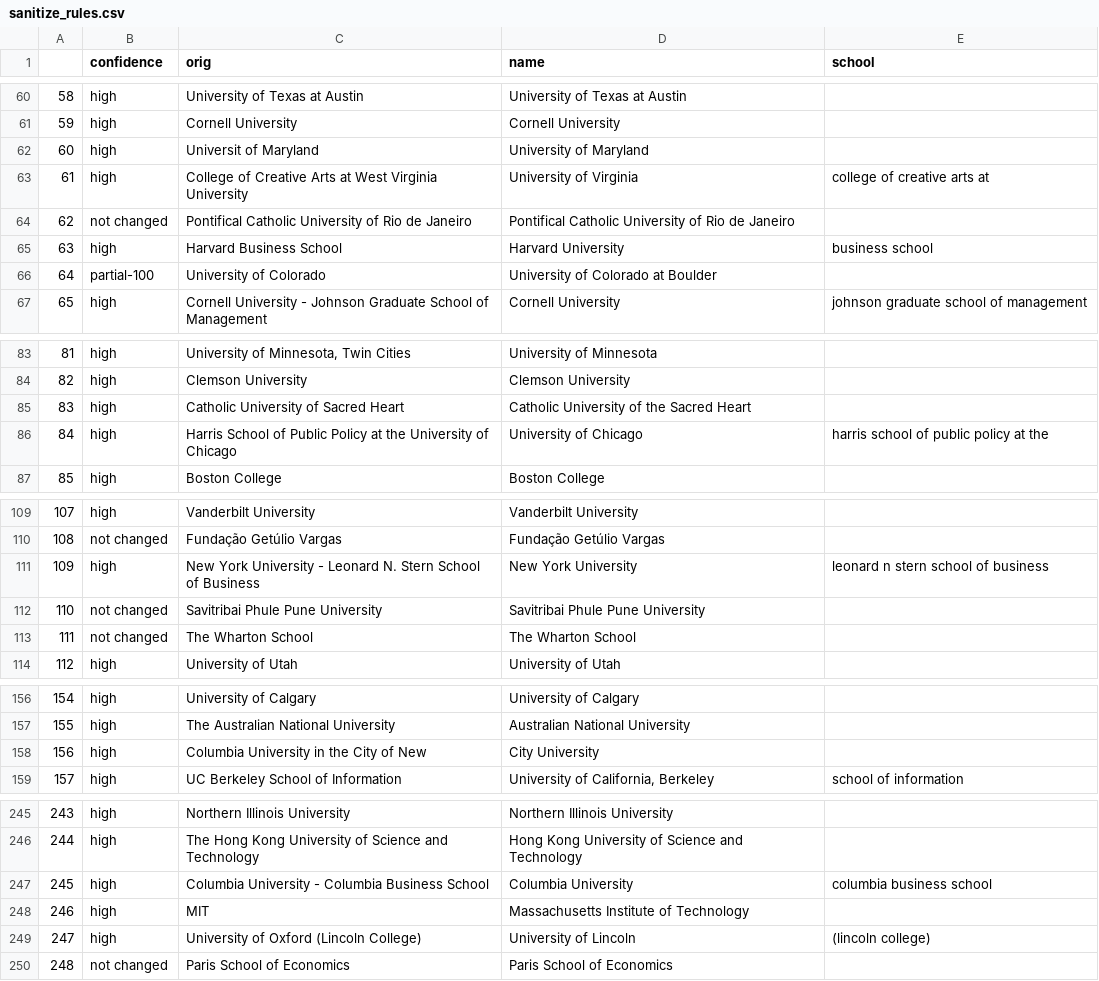
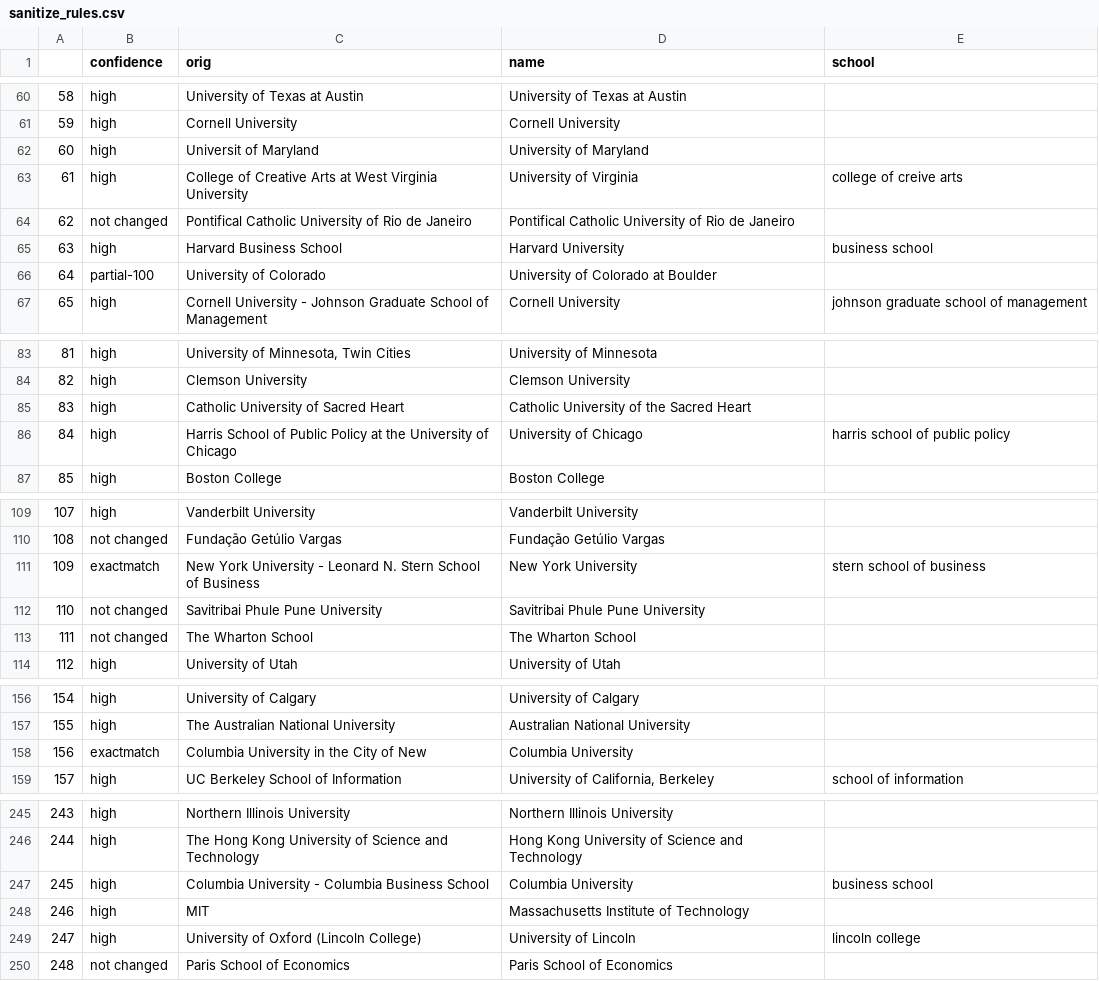
Before and after one commit to alanyanglex/uchicago-intern, a CSV file: data/sanitize_rules.csv, drawn as a sheet; only a part is shown, gaps mark what is left out; the diff covers the shown part only.

```diff
--- a/data/sanitize_rules.csv
+++ b/data/sanitize_rules.csv
@@ -62,3 +62,3 @@
 60,high,Universit of Maryland,University of Maryland,
-61,high,College of Creative Arts at West Virginia University,University of Virginia,college of creative arts at
+61,high,College of Creative Arts at West Virginia University,University of Virginia,college of creive arts
 62,not changed,Pontifical Catholic University of Rio de Janeiro,Pontifical Catholic University of Rio de Janeiro,
@@ -85,3 +85,3 @@
 83,high,Catholic University of Sacred Heart,Catholic University of the Sacred Heart,
-84,high,Harris School of Public Policy at the University of Chicago,University of Chicago,harris school of public policy at the
+84,high,Harris School of Public Policy at the University of Chicago,University of Chicago,harris school of public policy
 85,high,Boston College,Boston College,
@@ -110,3 +110,3 @@
 108,not changed,Fundação Getúlio Vargas,Fundação Getúlio Vargas,
-109,high,New York University - Leonard N. Stern School of Business,New York University,leonard n stern school of business
+109,exactmatch,New York University - Leonard N. Stern School of Business,New York University,stern school of business
 110,not changed,Savitribai Phule Pune University,Savitribai Phule Pune University,
@@ -157,3 +157,3 @@
 155,high,The Australian National University,Australian National University,
-156,high,Columbia University in the City of New,City University,
+156,exactmatch,Columbia University in the City of New,Columbia University,
 157,high,UC Berkeley School of Information,"University of California, Berkeley",school of information
@@ -246,5 +246,5 @@
 244,high,The Hong Kong University of Science and Technology,Hong Kong University of Science and Technology,
-245,high,Columbia University - Columbia Business School,Columbia University,columbia business school
+245,high,Columbia University - Columbia Business School,Columbia University,business school
 246,high,MIT,Massachusetts Institute of Technology,
-247,high,University of Oxford (Lincoln College),University of Lincoln,(lincoln college)
+247,high,University of Oxford (Lincoln College),University of Lincoln,lincoln college
 248,not changed,Paris School of Economics,Paris School of Economics,
```
Also changed, not shown: 4 edited cells elsewhere in this file, data/scoreboard.csv, data/special_match.csv, 5 other files.
